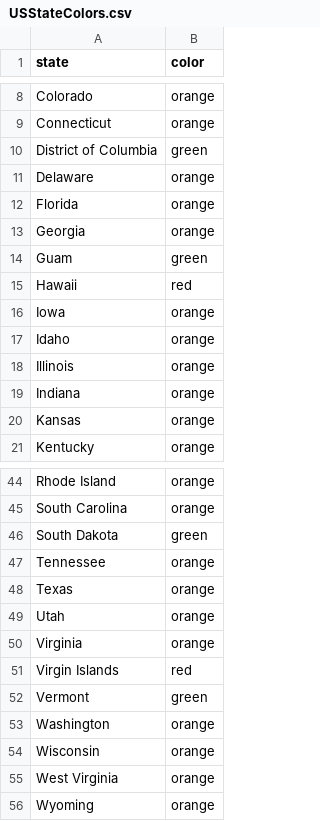
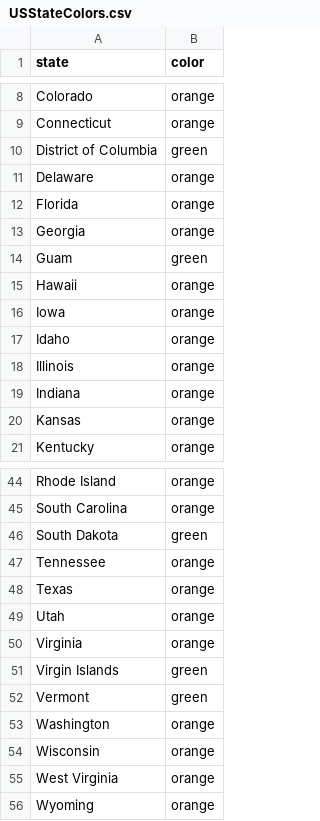
Before and after one commit to eraiyer/indiv_plots_yellow, a CSV file: USStateColors.csv, drawn as a sheet; only a part is shown, gaps mark what is left out.

```diff
--- a/USStateColors.csv
+++ b/USStateColors.csv
@@ -14,3 +14,3 @@ Georgia,orange
 Guam,green
-Hawaii,red
+Hawaii,orange
 Iowa,orange
@@ -50,3 +50,3 @@ Utah,orange
 Virginia,orange
-Virgin Islands,red
+Virgin Islands,green
 Vermont,green
```
Also changed, not shown: 2 other files.
